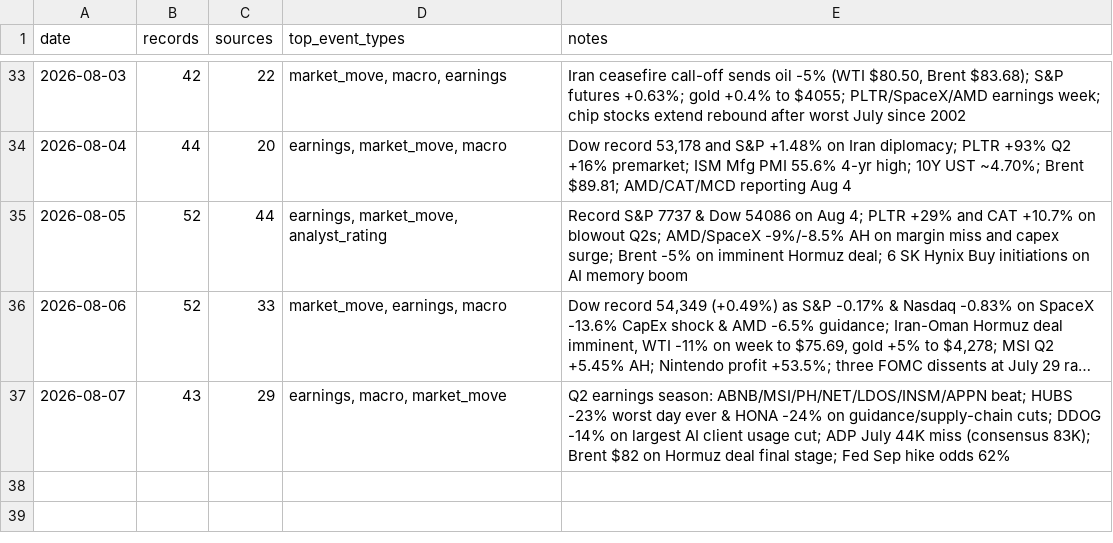
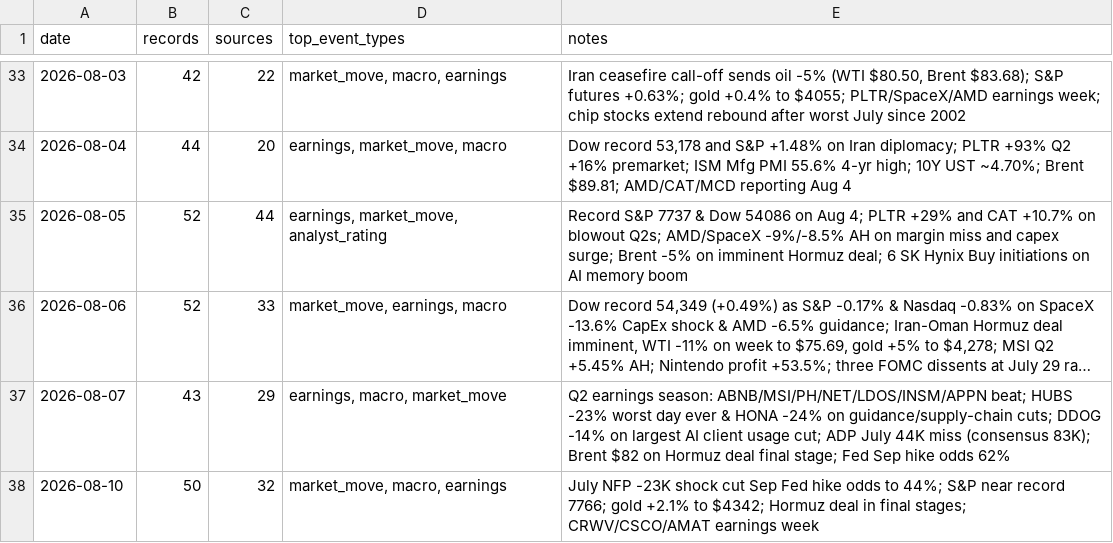
Before and after one commit to Steve8323/stock-news-corpus, a CSV file: data/INDEX.csv, drawn as a sheet; only a part is shown, gaps mark what is left out; long unchanged cells end in ….

```diff
--- a/data/INDEX.csv
+++ b/data/INDEX.csv
@@ -37 +37,2 @@ date,records,sources,top_event_types,notes
 2026-08-07,43,29,"earnings, macro, market_move","Q2 earnings season: ABNB/MSI/PH/NET/LDOS/INSM/APPN beat; HUBS -23% worst day ever & HONA -24% on guidance/supply-chain cuts; DDOG -14% on largest AI client usage cut; ADP July 44K miss (consensus 83K); Brent $82 on Hormuz deal final stage; Fed Sep hike odds 62%"
+2026-08-10,50,32,"market_move, macro, earnings","July NFP -23K shock cut Sep Fed hike odds to 44%; S&P near record 7766; gold +2.1% to $4342; Hormuz deal in final stages; CRWV/CSCO/AMAT earnings week"
```
Also changed, not shown: 1 other file.
